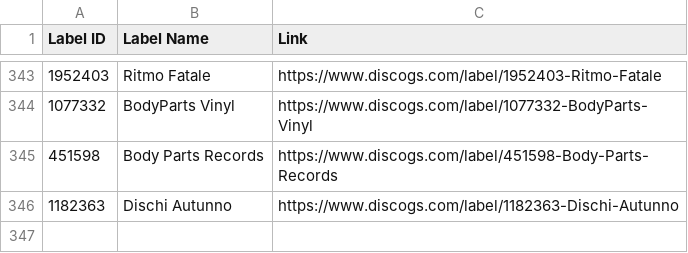
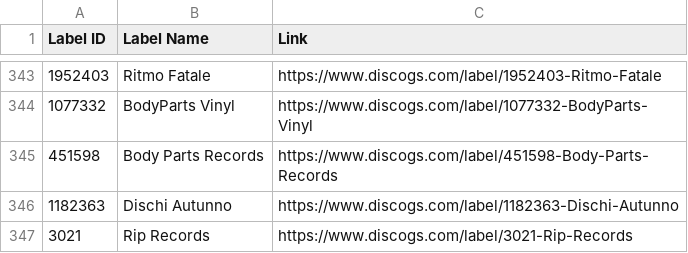
Before and after one commit to mirrorfm/data, a CSV file: discogs-labels.csv, drawn as a sheet; only a part is shown, gaps mark what is left out.

Commit message:
[label] Rip Records (#99)

```diff
--- a/discogs-labels.csv
+++ b/discogs-labels.csv
@@ -346 +346,2 @@ Label ID, Label Name, Link
 1182363, Dischi Autunno, https://www.discogs.com/label/1182363-Dischi-Autunno
+3021, Rip Records, https://www.discogs.com/label/3021-Rip-Records
```
